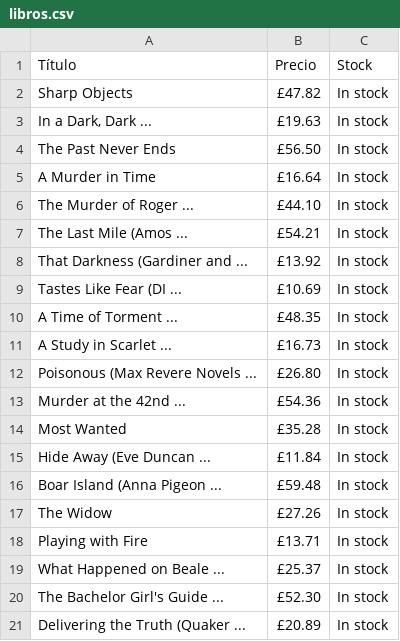
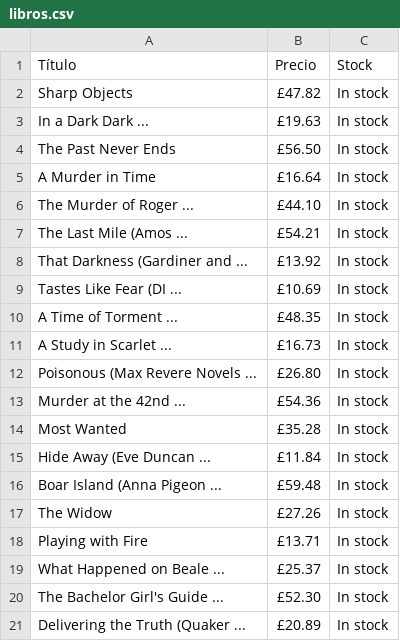
Before and after one commit to Alejo-P/Analisis-de-datos, a CSV file: JS/libros.csv, drawn as a sheet.

Commit message:
Correccion 2

```diff
--- a/JS/libros.csv
+++ b/JS/libros.csv
@@ -2,3 +2,3 @@ Título;Precio;Stock
 Sharp Objects;£47.82;In stock
-In a Dark, Dark ...;£19.63;In stock
+In a Dark Dark ...;£19.63;In stock
 The Past Never Ends;£56.50;In stock
```
